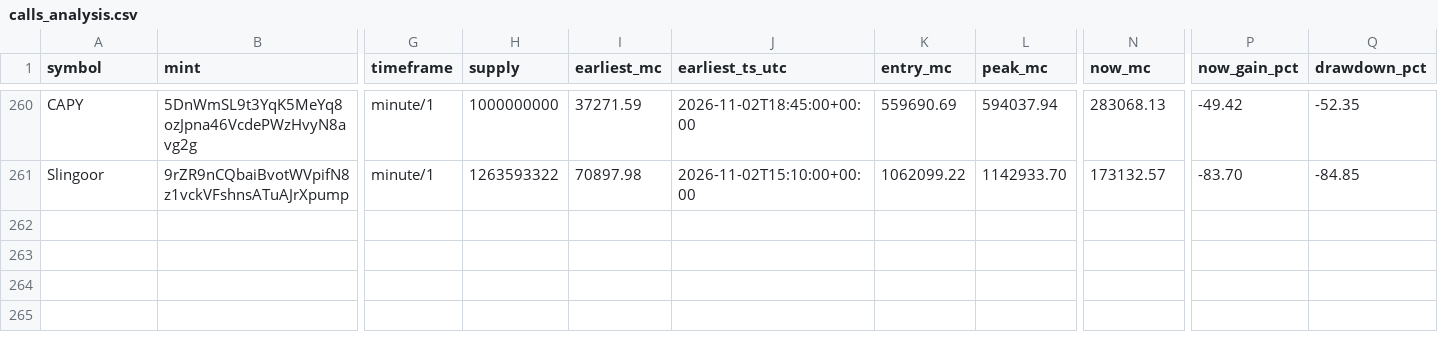
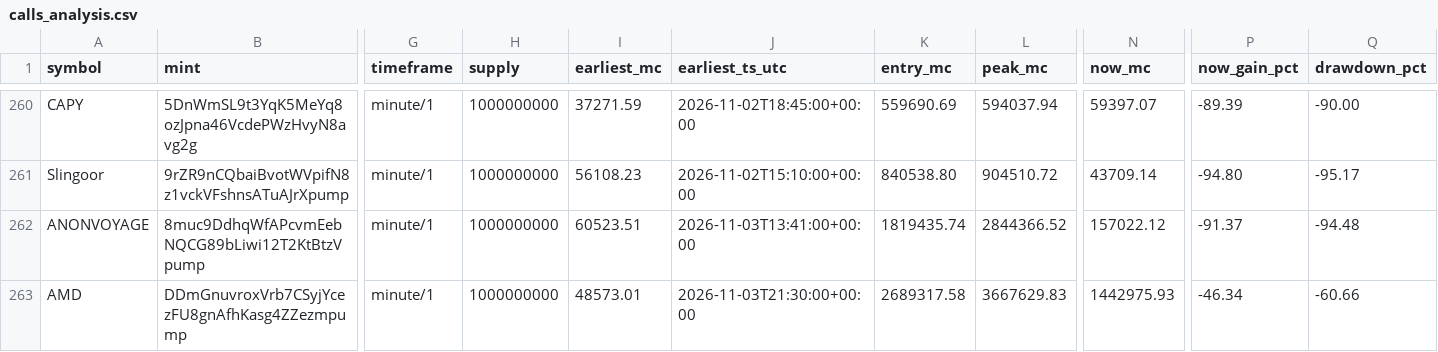
Before and after one commit to nikolan17/pumpfun-call-analyzer, a CSV file: calls_analysis.csv, drawn as a sheet; only a part is shown, gaps mark what is left out; rows hold the shown columns only; the diff covers the shown part only; the diff names each change by its address in the sheet, - before the commit and + after, or states it on an @@ line.

```diff
--- a/calls_analysis.csv
+++ b/calls_analysis.csv
-N260 (now_mc): 283068.13
+N260 (now_mc): 59397.07
-P260 (now_gain_pct): -49.42
+P260 (now_gain_pct): -89.39
-Q260 (drawdown_pct): -52.35
+Q260 (drawdown_pct): -90.00
-H261 (supply): 1263593322
+H261 (supply): 1000000000
-I261 (earliest_mc): 70897.98
+I261 (earliest_mc): 56108.23
-K261 (entry_mc): 1062099.22
+K261 (entry_mc): 840538.80
-L261 (peak_mc): 1142933.70
+L261 (peak_mc): 904510.72
-N261 (now_mc): 173132.57
+N261 (now_mc): 43709.14
-P261 (now_gain_pct): -83.70
+P261 (now_gain_pct): -94.80
-Q261 (drawdown_pct): -84.85
+Q261 (drawdown_pct): -95.17
+row 262: ANONVOYAGE | 8muc9DdhqWfAPcvmEebNQCG89bLiwi12T2KtBtzVpump | minute/1 | 1000000000 | 60523.51 | 2026-11-03T13:41:00+00:00 | 1819435.74 | 2844366.52 | 157022.12 | -91.37 | -94.48
+row 263: AMD | DDmGnuvroxVrb7CSyjYcezFU8gnAfhKasg4ZZezmpump | minute/1 | 1000000000 | 48573.01 | 2026-11-03T21:30:00+00:00 | 2689317.58 | 3667629.83 | 1442975.93 | -46.34 | -60.66
```
Also changed, not shown: 31 edited cells elsewhere in this file, calls_detected.csv, 1 other file.
